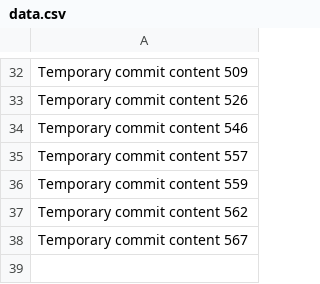
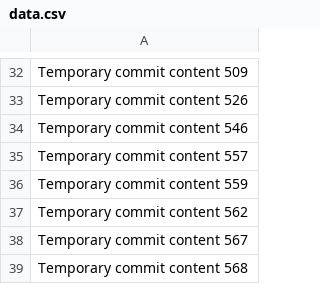
Before and after one commit to hinase01/cloud-783-k, a CSV file: data.csv, drawn as a sheet; only a part is shown, gaps mark what is left out; the diff names each change by its address in the sheet, - before the commit and + after, or states it on an @@ line.

```diff
--- a/data.csv
+++ b/data.csv
+row 39: Temporary commit content 568
```
